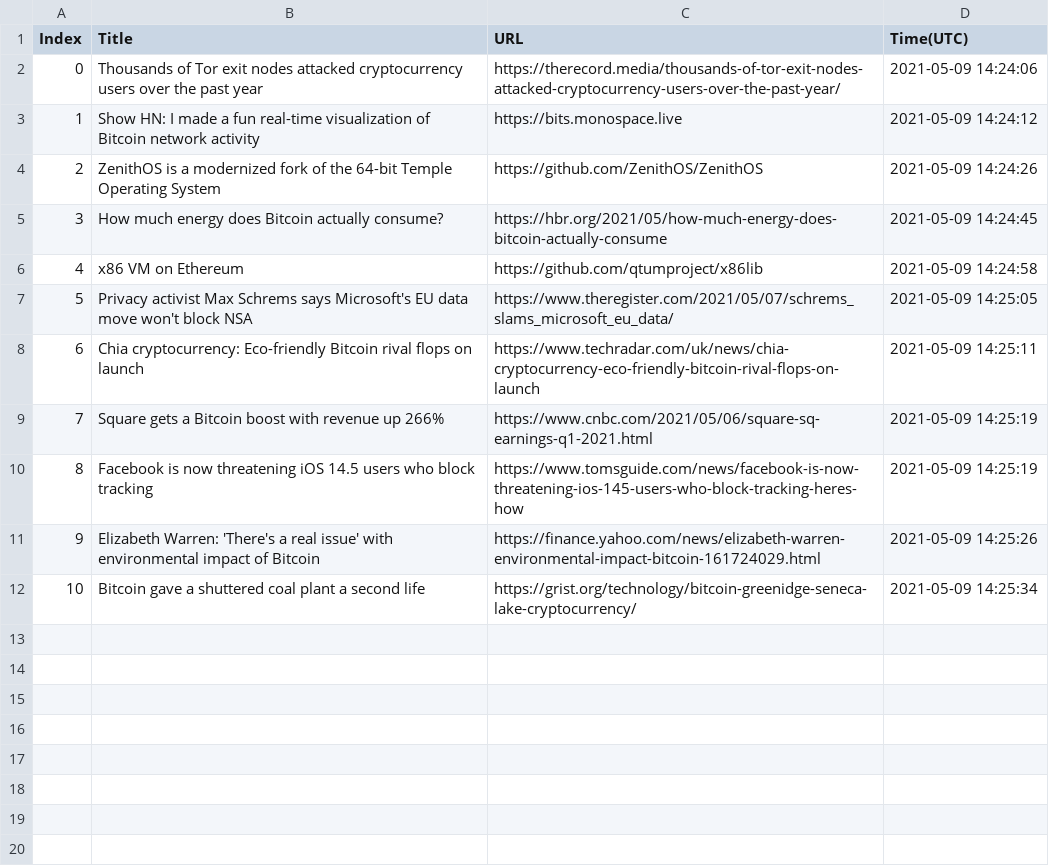
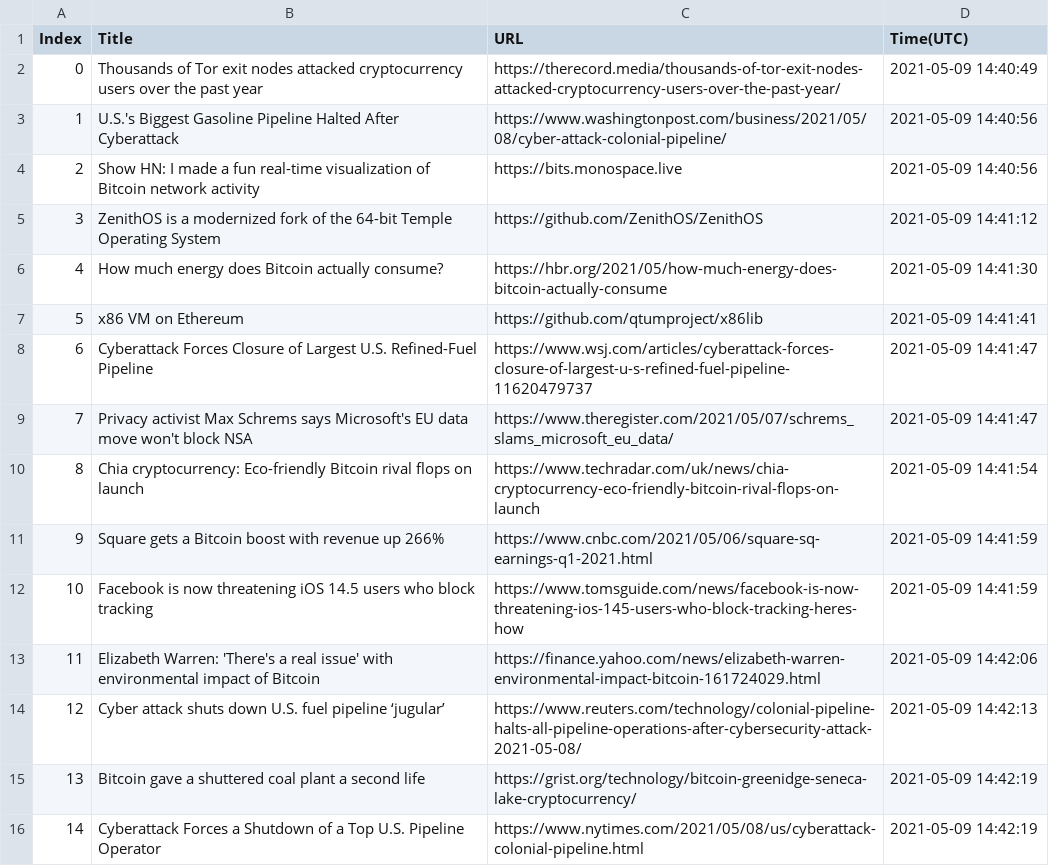
Before and after one commit to seitlab/seitlab.github.io, a CSV file: data/blockchain_title_url.csv, drawn as a sheet; addresses are those after the commit; the diff names each change by its address in the sheet, - before the commit and + after, or states it on an @@ line.

```diff
--- a/data/blockchain_title_url.csv
+++ b/data/blockchain_title_url.csv
-D2 (Time(UTC)): 2021-05-09 14:24:06
+D2 (Time(UTC)): 2021-05-09 14:40:49
+row 3: 1 | U.S.'s Biggest Gasoline Pipeline Halted After Cyberattack | https://www.washingtonpost.com/business/2021/05/08/cyber-attack-colonial-pipeline/ | 2021-05-09 14:40:56
@@ column A (Index) renumbered between rows 4 and 15 @@
-D4 (Time(UTC)): 2021-05-09 14:24:12
+D4 (Time(UTC)): 2021-05-09 14:40:56
-D5 (Time(UTC)): 2021-05-09 14:24:26
+D5 (Time(UTC)): 2021-05-09 14:41:12
-D6 (Time(UTC)): 2021-05-09 14:24:45
+D6 (Time(UTC)): 2021-05-09 14:41:30
-D7 (Time(UTC)): 2021-05-09 14:24:58
+D7 (Time(UTC)): 2021-05-09 14:41:41
+row 8: 6 | Cyberattack Forces Closure of Largest U.S. Refined-Fuel Pipeline | https://www.wsj.com/articles/cyberattack-forces-closure-of-largest-u-s-refined-fuel-pipeline-11620479737 | 2021-05-09 14:41:47
-D9 (Time(UTC)): 2021-05-09 14:25:05
+D9 (Time(UTC)): 2021-05-09 14:41:47
-D10 (Time(UTC)): 2021-05-09 14:25:11
+D10 (Time(UTC)): 2021-05-09 14:41:54
-D11:D12 (Time(UTC)): 2021-05-09 14:25:19
+D11:D12 (Time(UTC)): 2021-05-09 14:41:59
-D13 (Time(UTC)): 2021-05-09 14:25:26
+D13 (Time(UTC)): 2021-05-09 14:42:06
+row 14: 12 | Cyber attack shuts down U.S. fuel pipeline ‘jugular’ | https://www.reuters.com/technology/colonial-pipeline-halts-all-pipeline-operations-after-cybersecurity-attack-2021-05-08/ | 2021-05-09 14:42:13
-D15 (Time(UTC)): 2021-05-09 14:25:34
+D15 (Time(UTC)): 2021-05-09 14:42:19
+row 16: 14 | Cyberattack Forces a Shutdown of a Top U.S. Pipeline Operator | https://www.nytimes.com/2021/05/08/us/cyberattack-colonial-pipeline.html | 2021-05-09 14:42:19
```
Also changed, not shown: data/ai_title_url.csv, data/iot_title_url.csv, 1 other file.
